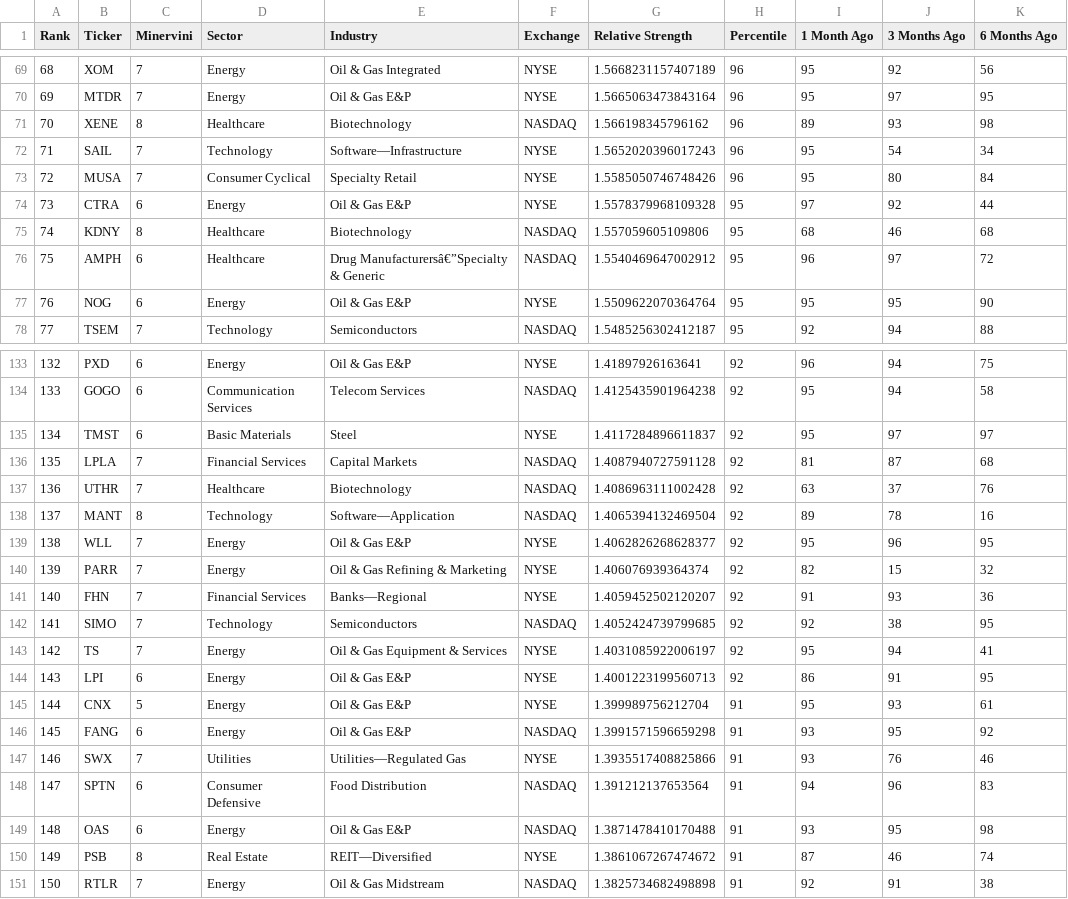
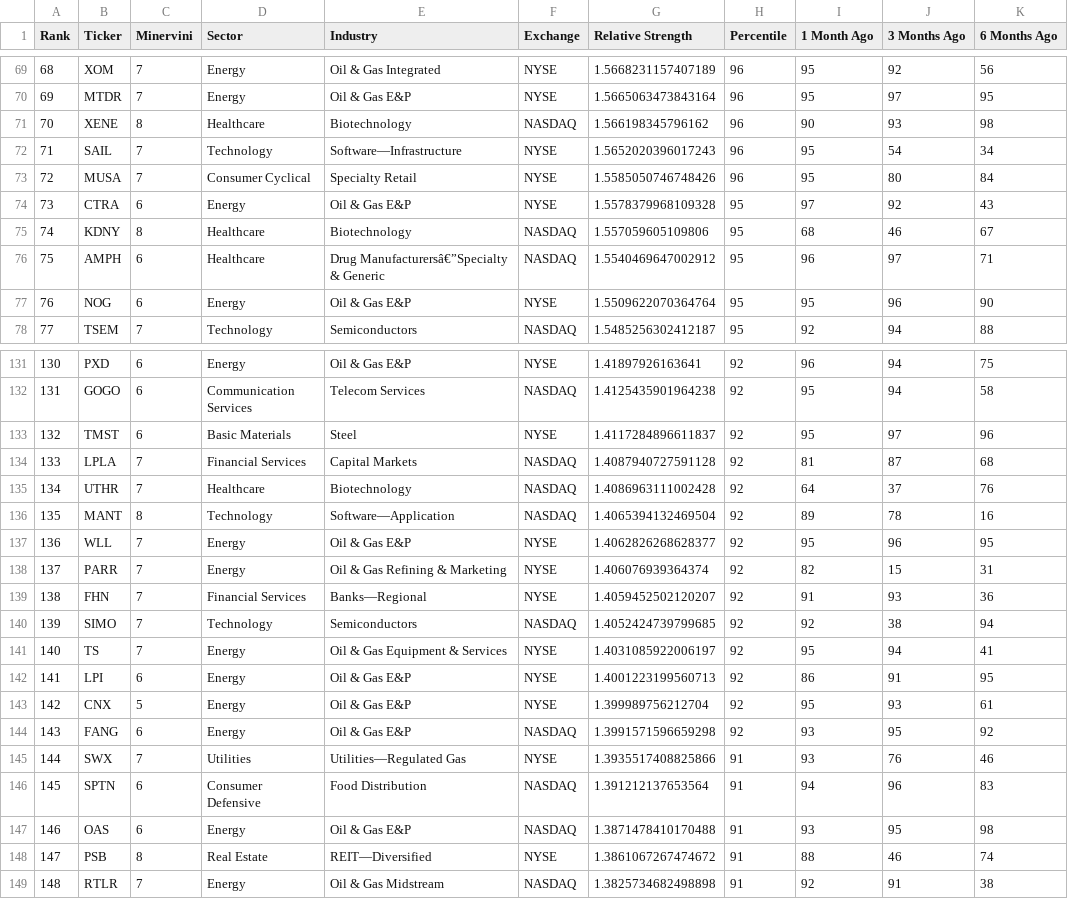
Before and after one commit to krajeshj/RS-python-scripts, a CSV file: RS-Daily-Log/output/rs_stocks.csv, drawn as a sheet; only a part is shown, gaps mark what is left out; addresses are those after the commit; the diff covers the shown part only; the diff names each change by its address in the sheet, - before the commit and + after, or states it on an @@ line.

```diff
--- a/RS-Daily-Log/output/rs_stocks.csv
+++ b/RS-Daily-Log/output/rs_stocks.csv
-I71 (1 Month Ago): 89
+I71 (1 Month Ago): 90
-K74 (6 Months Ago): 44
+K74 (6 Months Ago): 43
-K75 (6 Months Ago): 68
+K75 (6 Months Ago): 67
-K76 (6 Months Ago): 72
+K76 (6 Months Ago): 71
-J77 (3 Months Ago): 95
+J77 (3 Months Ago): 96
@@ column A (Rank) renumbered between rows 88 and 266 @@
-K133 (6 Months Ago): 97
+K133 (6 Months Ago): 96
-I135 (1 Month Ago): 63
+I135 (1 Month Ago): 64
-K138 (6 Months Ago): 32
+K138 (6 Months Ago): 31
-K140 (6 Months Ago): 95
+K140 (6 Months Ago): 94
-H143:H144 (Percentile): 91
+H143:H144 (Percentile): 92
-I148 (1 Month Ago): 87
+I148 (1 Month Ago): 88
```
Also changed, not shown: 2 added rows, 3 removed rows and 37 edited cells elsewhere in this file, RS-Daily-Log/output/rs_industries.csv, RS-Daily-Log/output/rs_stocks_minervini.csv, 4 other files.
